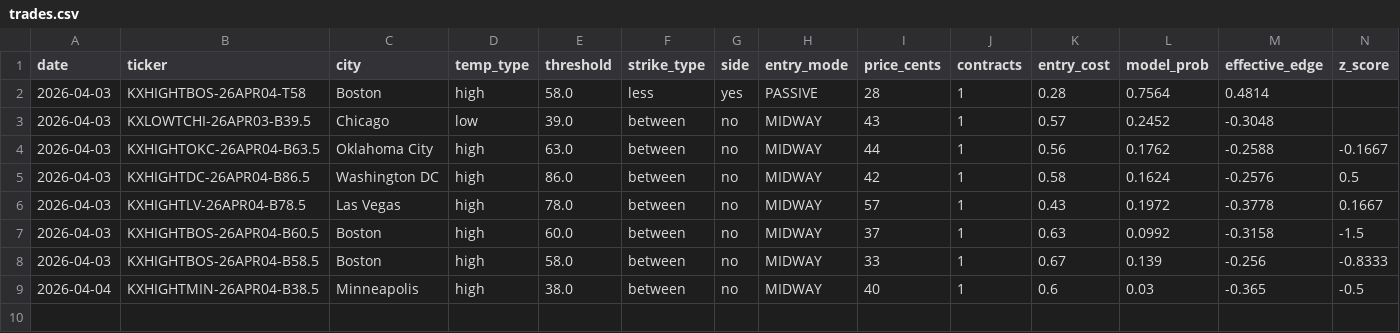
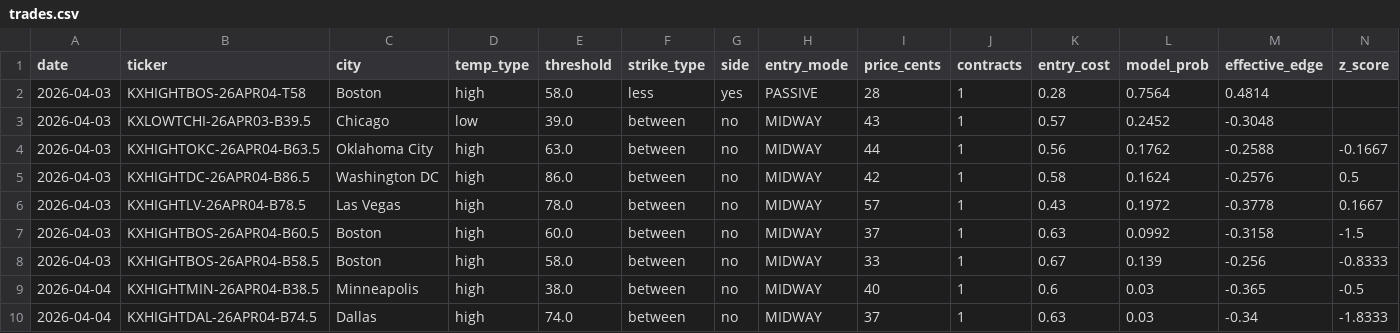
Before and after one commit to alexgarrison2/KalshiBotClaude, a CSV file: data/trades.csv, drawn as a sheet; only a part is shown; rows hold the shown columns only; the diff names each change by its address in the sheet, - before the commit and + after, or states it on an @@ line.

Commit message:
auto: trade log update

```diff
--- a/data/trades.csv
+++ b/data/trades.csv
+row 10: 2026-04-04 | KXHIGHTDAL-26APR04-B74.5 | Dallas | high | 74.0 | between | no | MIDWAY | 37 | 1 | 0.63 | 0.03 | -0.34 | -1.8333
```
